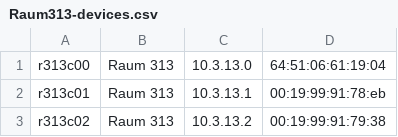
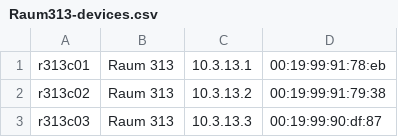
Before and after one commit to hvoss71/ansible_desktop, a CSV file: veyonfiles/Raum313-devices.csv, drawn as a sheet; only a part is shown; the shorter side is filled out with more unchanged rows.

```diff
--- a/veyonfiles/Raum313-devices.csv
+++ b/veyonfiles/Raum313-devices.csv
@@ -1,2 +1 @@
-r313c00;"Raum 313";10.3.13.0;64:51:06:61:19:04;;;
 r313c01;"Raum 313";10.3.13.1;00:19:99:91:78:eb;;;
```
Also changed, not shown: veyonfiles/Raum311-devices.csv, veyonfiles/Raum312-devices.csv.
